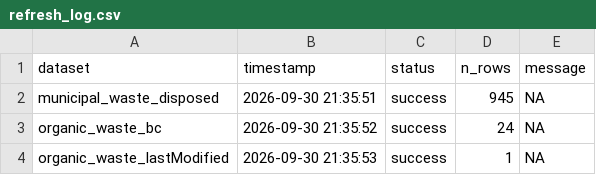
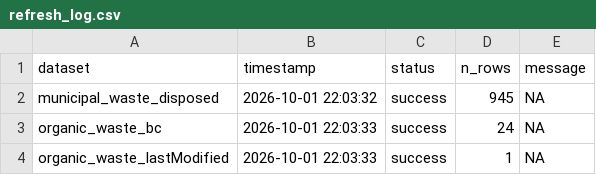
Before and after one commit to TOTA-git/TOTA-Solid-Waste-Dashboard, a CSV file: data/cache/refresh_log.csv, drawn as a sheet.

```diff
--- a/data/cache/refresh_log.csv
+++ b/data/cache/refresh_log.csv
@@ -1,4 +1,4 @@
 dataset,timestamp,status,n_rows,message
-municipal_waste_disposed,2026-09-30 21:35:51,success,945,NA
-organic_waste_bc,2026-09-30 21:35:52,success,24,NA
-organic_waste_lastModified,2026-09-30 21:35:53,success,1,NA
+municipal_waste_disposed,2026-10-01 22:03:32,success,945,NA
+organic_waste_bc,2026-10-01 22:03:33,success,24,NA
+organic_waste_lastModified,2026-10-01 22:03:33,success,1,NA
```
Also changed, not shown: 1 other file.
